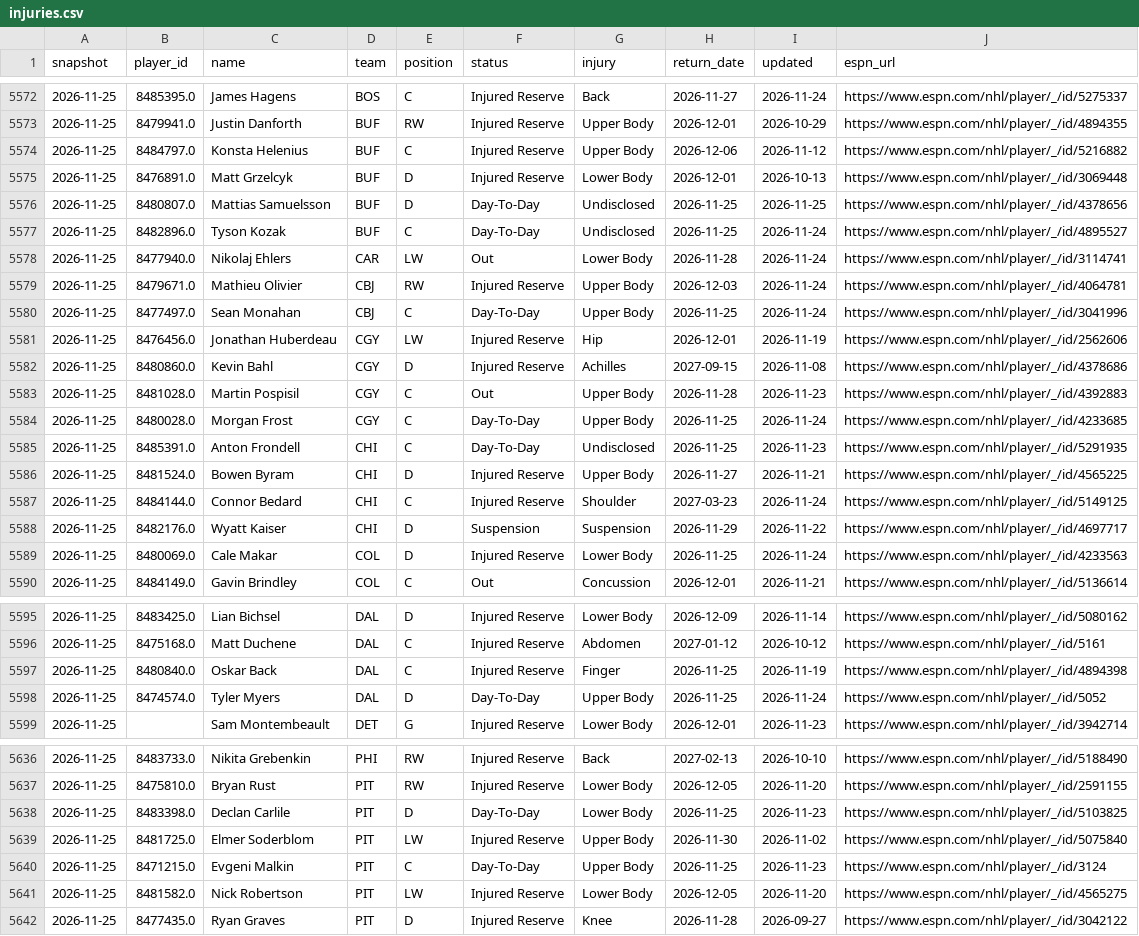
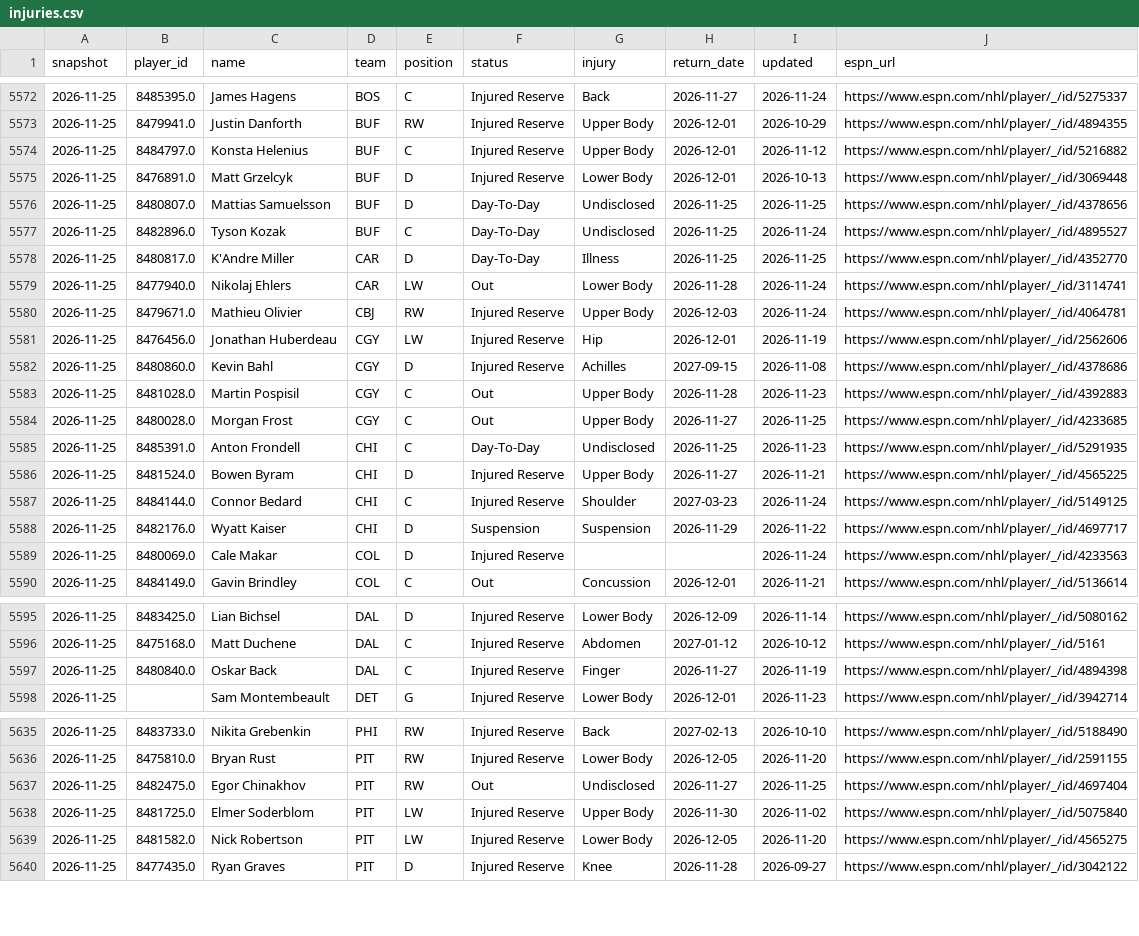
Before and after one commit to juhaopesonen/NHL-stats, a CSV file: data/2026-27/injuries.csv, drawn as a sheet; only a part is shown, gaps mark what is left out; the diff covers the shown part only.

```diff
--- a/data/2026-27/injuries.csv
+++ b/data/2026-27/injuries.csv
@@ -5573,3 +5573,3 @@ snapshot,player_id,name,team,position,status,injury,return_date,updated,espn_url
 2026-11-25,8479941.0,Justin Danforth,BUF,RW,Injured Reserve,Upper Body,2026-12-01,2026-10-29,https://www.espn.com/nhl/player/_/id/4894355
-2026-11-25,8484797.0,Konsta Helenius,BUF,C,Injured Reserve,Upper Body,2026-12-06,2026-11-12,https://www.espn.com/nhl/player/_/id/5216882
+2026-11-25,8484797.0,Konsta Helenius,BUF,C,Injured Reserve,Upper Body,2026-12-01,2026-11-12,https://www.espn.com/nhl/player/_/id/5216882
 2026-11-25,8476891.0,Matt Grzelcyk,BUF,D,Injured Reserve,Lower Body,2026-12-01,2026-10-13,https://www.espn.com/nhl/player/_/id/3069448
@@ -5577,5 +5577,5 @@ snapshot,player_id,name,team,position,status,injury,return_date,updated,espn_url
 2026-11-25,8482896.0,Tyson Kozak,BUF,C,Day-To-Day,Undisclosed,2026-11-25,2026-11-24,https://www.espn.com/nhl/player/_/id/4895527
+2026-11-25,8480817.0,K'Andre Miller,CAR,D,Day-To-Day,Illness,2026-11-25,2026-11-25,https://www.espn.com/nhl/player/_/id/4352770
 2026-11-25,8477940.0,Nikolaj Ehlers,CAR,LW,Out,Lower Body,2026-11-28,2026-11-24,https://www.espn.com/nhl/player/_/id/3114741
 2026-11-25,8479671.0,Mathieu Olivier,CBJ,RW,Injured Reserve,Upper Body,2026-12-03,2026-11-24,https://www.espn.com/nhl/player/_/id/4064781
-2026-11-25,8477497.0,Sean Monahan,CBJ,C,Day-To-Day,Upper Body,2026-11-25,2026-11-24,https://www.espn.com/nhl/player/_/id/3041996
 2026-11-25,8476456.0,Jonathan Huberdeau,CGY,LW,Injured Reserve,Hip,2026-12-01,2026-11-19,https://www.espn.com/nhl/player/_/id/2562606
@@ -5583,3 +5583,3 @@ snapshot,player_id,name,team,position,status,injury,return_date,updated,espn_url
 2026-11-25,8481028.0,Martin Pospisil,CGY,C,Out,Upper Body,2026-11-28,2026-11-23,https://www.espn.com/nhl/player/_/id/4392883
-2026-11-25,8480028.0,Morgan Frost,CGY,C,Day-To-Day,Upper Body,2026-11-25,2026-11-24,https://www.espn.com/nhl/player/_/id/4233685
+2026-11-25,8480028.0,Morgan Frost,CGY,C,Out,Upper Body,2026-11-27,2026-11-25,https://www.espn.com/nhl/player/_/id/4233685
 2026-11-25,8485391.0,Anton Frondell,CHI,C,Day-To-Day,Undisclosed,2026-11-25,2026-11-23,https://www.espn.com/nhl/player/_/id/5291935
@@ -5588,3 +5588,3 @@ snapshot,player_id,name,team,position,status,injury,return_date,updated,espn_url
 2026-11-25,8482176.0,Wyatt Kaiser,CHI,D,Suspension,Suspension,2026-11-29,2026-11-22,https://www.espn.com/nhl/player/_/id/4697717
-2026-11-25,8480069.0,Cale Makar,COL,D,Injured Reserve,Lower Body,2026-11-25,2026-11-24,https://www.espn.com/nhl/player/_/id/4233563
+2026-11-25,8480069.0,Cale Makar,COL,D,Injured Reserve,,,2026-11-24,https://www.espn.com/nhl/player/_/id/4233563
 2026-11-25,8484149.0,Gavin Brindley,COL,C,Out,Concussion,2026-12-01,2026-11-21,https://www.espn.com/nhl/player/_/id/5136614
@@ -5596,4 +5596,3 @@ snapshot,player_id,name,team,position,status,injury,return_date,updated,espn_url
 2026-11-25,8475168.0,Matt Duchene,DAL,C,Injured Reserve,Abdomen,2027-01-12,2026-10-12,https://www.espn.com/nhl/player/_/id/5161
-2026-11-25,8480840.0,Oskar Back,DAL,C,Injured Reserve,Finger,2026-11-25,2026-11-19,https://www.espn.com/nhl/player/_/id/4894398
-2026-11-25,8474574.0,Tyler Myers,DAL,D,Day-To-Day,Upper Body,2026-11-25,2026-11-24,https://www.espn.com/nhl/player/_/id/5052
+2026-11-25,8480840.0,Oskar Back,DAL,C,Injured Reserve,Finger,2026-11-27,2026-11-19,https://www.espn.com/nhl/player/_/id/4894398
 2026-11-25,,Sam Montembeault,DET,G,Injured Reserve,Lower Body,2026-12-01,2026-11-23,https://www.espn.com/nhl/player/_/id/3942714
@@ -5637,5 +5636,4 @@ snapshot,player_id,name,team,position,status,injury,return_date,updated,espn_url
 2026-11-25,8475810.0,Bryan Rust,PIT,RW,Injured Reserve,Lower Body,2026-12-05,2026-11-20,https://www.espn.com/nhl/player/_/id/2591155
-2026-11-25,8483398.0,Declan Carlile,PIT,D,Day-To-Day,Lower Body,2026-11-25,2026-11-23,https://www.espn.com/nhl/player/_/id/5103825
+2026-11-25,8482475.0,Egor Chinakhov,PIT,RW,Out,Undisclosed,2026-11-27,2026-11-25,https://www.espn.com/nhl/player/_/id/4697404
 2026-11-25,8481725.0,Elmer Soderblom,PIT,LW,Injured Reserve,Upper Body,2026-11-30,2026-11-02,https://www.espn.com/nhl/player/_/id/5075840
-2026-11-25,8471215.0,Evgeni Malkin,PIT,C,Day-To-Day,Upper Body,2026-11-25,2026-11-23,https://www.espn.com/nhl/player/_/id/3124
 2026-11-25,8481582.0,Nick Robertson,PIT,LW,Injured Reserve,Lower Body,2026-12-05,2026-11-20,https://www.espn.com/nhl/player/_/id/4565275
```
Also changed, not shown: 5 edited cells elsewhere in this file, 3 other files.
